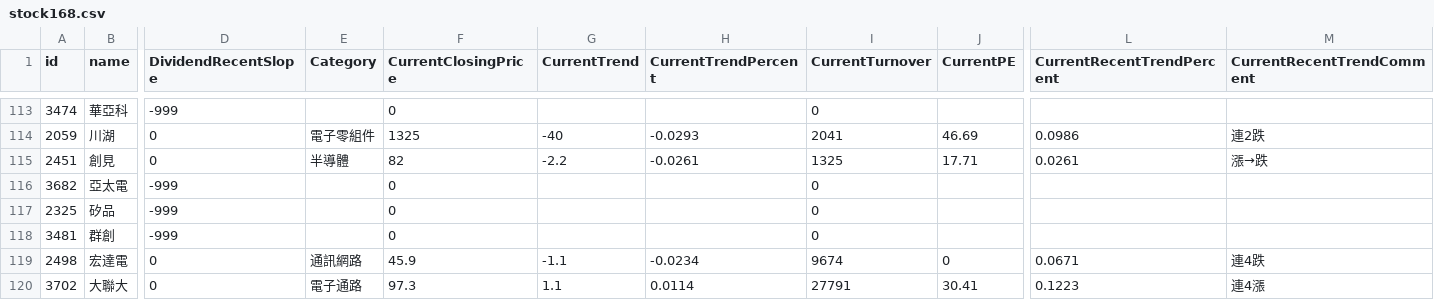
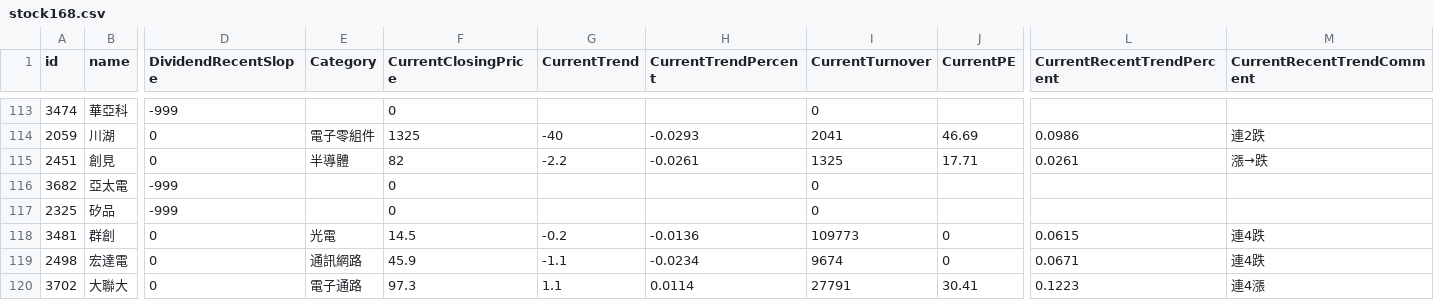
Before and after one commit to pulipulichen/API-Stock-168, a CSV file: stock168.csv, drawn as a sheet; only a part is shown, gaps mark what is left out; the diff names each change by its address in the sheet, - before the commit and + after, or states it on an @@ line.

Commit message:
Deploying to gh-pages from @ pulipulichen/API-Stock-168@3d310da51ed7c6c6f0cd2b4b6601003ee6894ba3 🚀

```diff
--- a/stock168.csv
+++ b/stock168.csv
-D118 (DividendRecentSlope): -999
+D118 (DividendRecentSlope): 0
-E118 (Category): (empty)
+E118 (Category): 光電
-F118 (CurrentClosingPrice): 0
+F118 (CurrentClosingPrice): 14.5
-G118 (CurrentTrend): (empty)
+G118 (CurrentTrend): -0.2
-H118 (CurrentTrendPercent): (empty)
+H118 (CurrentTrendPercent): -0.0136
-I118 (CurrentTurnover): 0
+I118 (CurrentTurnover): 109773
-J118 (CurrentPE): (empty)
+J118 (CurrentPE): 0
-L118 (CurrentRecentTrendPercent): (empty)
+L118 (CurrentRecentTrendPercent): 0.0615
-M118 (CurrentRecentTrendComment): (empty)
+M118 (CurrentRecentTrendComment): 連4跌
```
Also changed, not shown: 1 other file.
